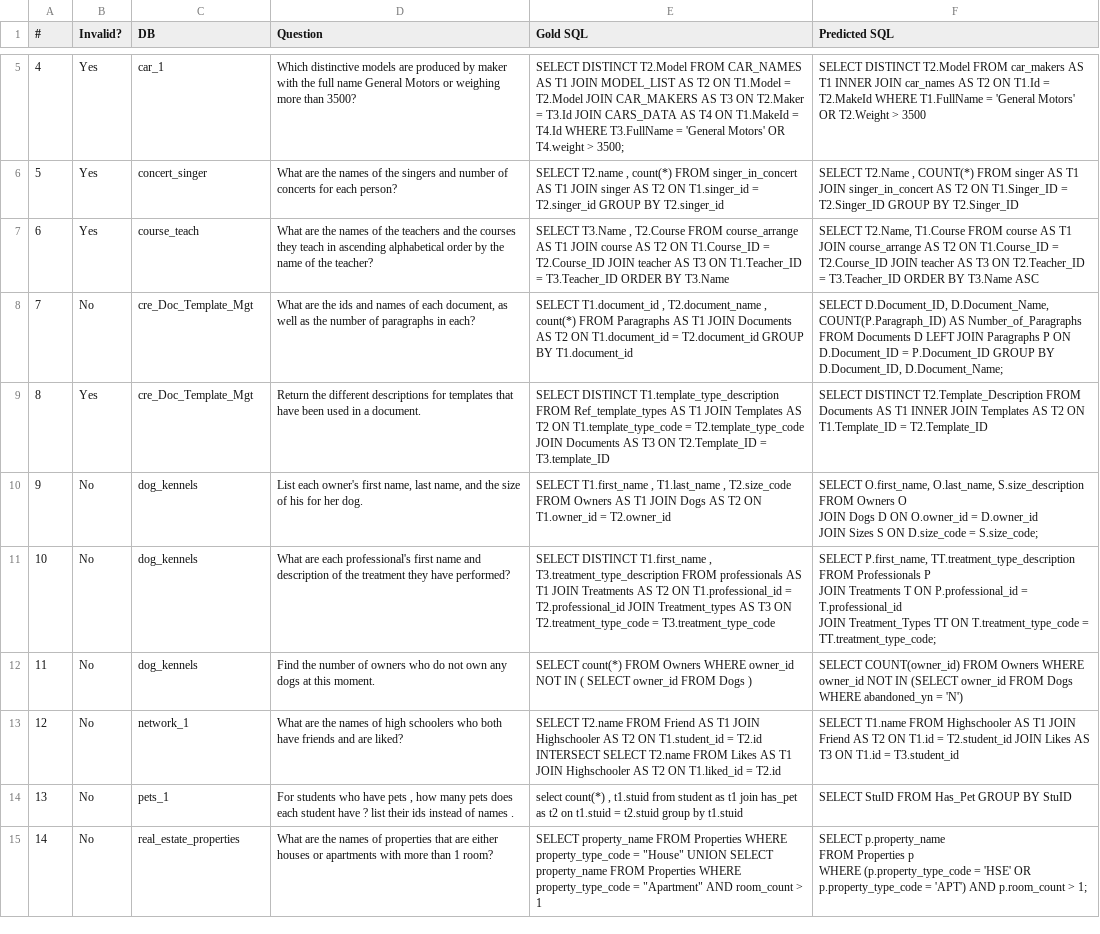
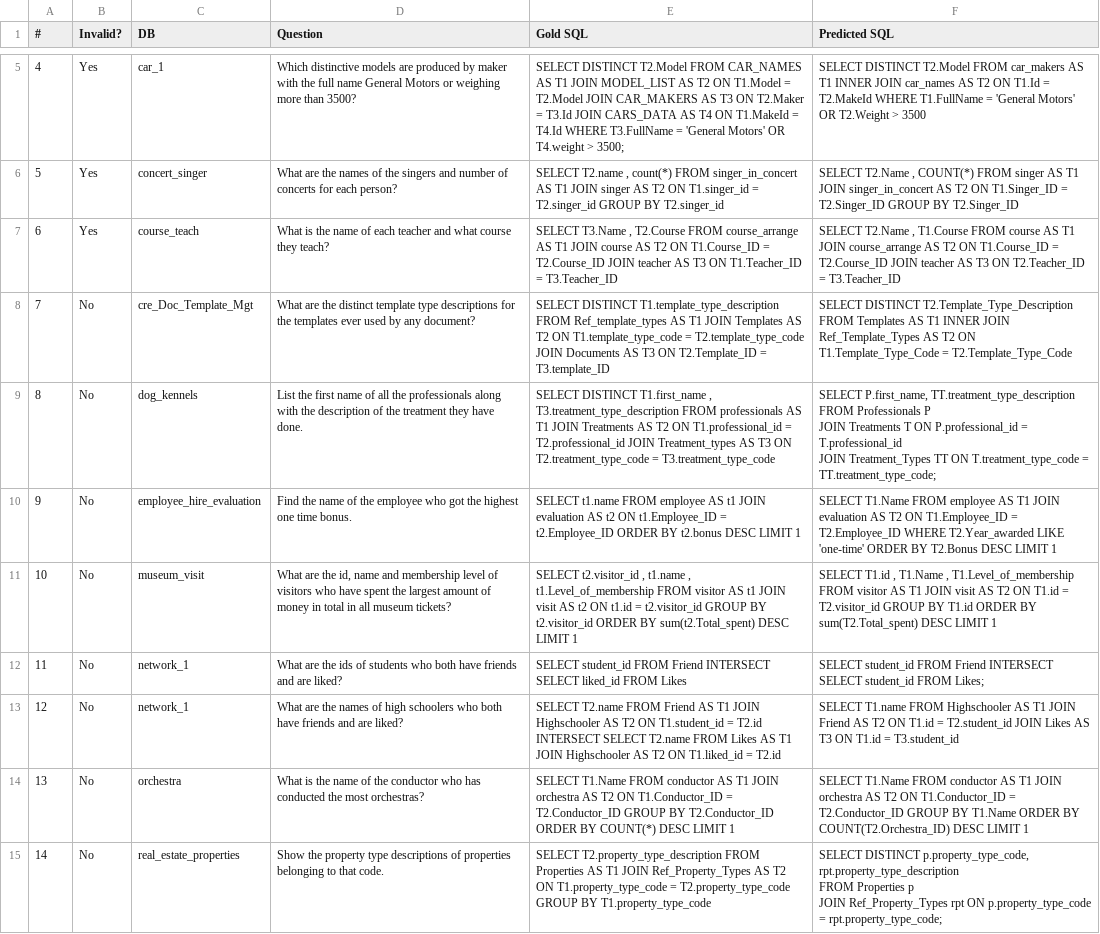
Before and after one commit to phuocNg964/text2sql-post-training, a CSV file: predictions/qwen2.5_coder_7b_instruct/errors.csv, drawn as a sheet; only a part is shown, gaps mark what is left out; ↵ is a line break in a cell; the diff covers the shown part only; the diff names each change by its address in the sheet, - before the commit and + after, or states it on an @@ line.

```diff
--- a/predictions/qwen2.5_coder_7b_instruct/errors.csv
+++ b/predictions/qwen2.5_coder_7b_instruct/errors.csv
-D7 (Question): What are the names of the teachers and the courses they teach in ascending alphabetical order by the name of the teacher?
+D7 (Question): What is the name of each teacher and what course they teach?
-E7 (Gold SQL): …= T3.Teacher_ID ORDER BY T3.Name
+E7 (Gold SQL): …= T3.Teacher_ID
-F7 (Predicted SQL): SELECT T2.Name, T1.Course FROM course AS T1 JOIN course_arrange AS T2 ON T1.Course_ID = T2.Course_ID JOIN teacher AS T3 ON T2.Teacher_ID = T3.Teacher_ID ORDER BY T3.Name ASC
+F7 (Predicted SQL): SELECT T2.Name , T1.Course FROM course AS T1 JOIN course_arrange AS T2 ON T1.Course_ID = T2.Course_ID JOIN teacher AS T3 ON T2.Teacher_ID = T3.Teacher_ID
-D8 (Question): …are the ids and names of each document, as well as the number of paragraphs in each?
+D8 (Question): …are the distinct template type descriptions for the templates ever used by any document?
-E8 (Gold SQL): SELECT T1.document_id , T2.document_name , count(*) FROM Paragraphs AS T1 JOIN Documents AS T2 ON T1.document_id = T2.document_id GROUP BY T1.document_id
+E8 (Gold SQL): SELECT DISTINCT T1.template_type_description FROM Ref_template_types AS T1 JOIN Templates AS T2 ON T1.template_type_code = T2.template_type_code JOIN Documents AS T3 ON T2.Template_ID = T3.template_ID
-F8 (Predicted SQL): SELECT D.Document_ID, D.Document_Name, COUNT(P.Paragraph_ID) AS Number_of_Paragraphs FROM Documents D LEFT JOIN Paragraphs P ON D.Document_ID = P.Document_ID GROUP BY D.Document_ID, D.Document_Name;
+F8 (Predicted SQL): SELECT DISTINCT T2.Template_Type_Description FROM Templates AS T1 INNER JOIN Ref_Template_Types AS T2 ON T1.Template_Type_Code = T2.Template_Type_Code
-B9 (Invalid?): Yes
+B9 (Invalid?): No
-C9 (DB): cre_Doc_Template_Mgt
+C9 (DB): dog_kennels
-D9 (Question): Return the different descriptions for templates that have been used in a document.
+D9 (Question): List the first name of all the professionals along with the description of the treatment they have done.
-E9 (Gold SQL): SELECT DISTINCT T1.template_type_description FROM Ref_template_types AS T1 JOIN Templates AS T2 ON T1.template_type_code = T2.template_type_code JOIN Documents AS T3 ON T2.Template_ID = T3.template_ID
+E9 (Gold SQL): SELECT DISTINCT T1.first_name , T3.treatment_type_description FROM professionals AS T1 JOIN Treatments AS T2 ON T1.professional_id = T2.professional_id JOIN Treatment_types AS T3 ON T2.treatment_type_code = T3.treatment_type_code
-F9 (Predicted SQL): SELECT DISTINCT T2.Template_Description FROM Documents AS T1 INNER JOIN Templates AS T2 ON T1.Template_ID = T2.Template_ID
+F9 (Predicted SQL): SELECT P.first_name, TT.treatment_type_description ↵ FROM Professionals P ↵ JOIN Treatments T ON P.professional_id = T.professional_id ↵ JOIN Treatment_Types TT ON T.treatment_type_code = TT.treatment_type_code;
-C10 (DB): dog_kennels
+C10 (DB): employee_hire_evaluation
-D10 (Question): List each owner's first name, last name, and the size of his for her dog.
+D10 (Question): Find the name of the employee who got the highest one time bonus.
-E10 (Gold SQL): SELECT T1.first_name , T1.last_name , T2.size_code FROM Owners AS T1 JOIN Dogs AS T2 ON T1.owner_id = T2.owner_id
+E10 (Gold SQL): SELECT t1.name FROM employee AS t1 JOIN evaluation AS t2 ON t1.Employee_ID = t2.Employee_ID ORDER BY t2.bonus DESC LIMIT 1
-F10 (Predicted SQL): SELECT O.first_name, O.last_name, S.size_description ↵ FROM Owners O ↵ JOIN Dogs D ON O.owner_id = D.owner_id ↵ JOIN Sizes S ON D.size_code = S.size_code;
+F10 (Predicted SQL): SELECT T1.Name FROM employee AS T1 JOIN evaluation AS T2 ON T1.Employee_ID = T2.Employee_ID WHERE T2.Year_awarded LIKE 'one-time' ORDER BY T2.Bonus DESC LIMIT 1
-C11 (DB): dog_kennels
+C11 (DB): museum_visit
-D11 (Question): What are each professional's first name and description of the treatment they have performed?
+D11 (Question): What are the id, name and membership level of visitors who have spent the largest amount of money in total in all museum tickets?
-E11 (Gold SQL): SELECT DISTINCT T1.first_name , T3.treatment_type_description FROM professionals AS T1 JOIN Treatments AS T2 ON T1.professional_id = T2.professional_id JOIN Treatment_types AS T3 ON T2.treatment_type_code = T3.treatment_type_code
+E11 (Gold SQL): SELECT t2.visitor_id , t1.name , t1.Level_of_membership FROM visitor AS t1 JOIN visit AS t2 ON t1.id = t2.visitor_id GROUP BY t2.visitor_id ORDER BY sum(t2.Total_spent) DESC LIMIT 1
-F11 (Predicted SQL): SELECT P.first_name, TT.treatment_type_description ↵ FROM Professionals P ↵ JOIN Treatments T ON P.professional_id = T.professional_id ↵ JOIN Treatment_Types TT ON T.treatment_type_code = TT.treatment_type_code;
+F11 (Predicted SQL): SELECT T1.id , T1.Name , T1.Level_of_membership FROM visitor AS T1 JOIN visit AS T2 ON T1.id = T2.visitor_id GROUP BY T1.id ORDER BY sum(T2.Total_spent) DESC LIMIT 1
-C12 (DB): dog_kennels
+C12 (DB): network_1
-D12 (Question): Find the number of owners who do not own any dogs at this moment.
+D12 (Question): What are the ids of students who both have friends and are liked?
-E12 (Gold SQL): SELECT count(*) FROM Owners WHERE owner_id NOT IN ( SELECT owner_id FROM Dogs )
+E12 (Gold SQL): SELECT student_id FROM Friend INTERSECT SELECT liked_id FROM Likes
-F12 (Predicted SQL): SELECT COUNT(owner_id) FROM Owners WHERE owner_id NOT IN (SELECT owner_id FROM Dogs WHERE abandoned_yn = 'N')
+F12 (Predicted SQL): SELECT student_id FROM Friend INTERSECT SELECT student_id FROM Likes;
-C14 (DB): pets_1
+C14 (DB): orchestra
-D14 (Question): For students who have pets , how many pets does each student have ? list their ids instead of names .
+D14 (Question): What is the name of the conductor who has conducted the most orchestras?
-E14 (Gold SQL): select count(*) , t1.stuid from student as t1 join has_pet as t2 on t1.stuid = t2.stuid group by t1.stuid
+E14 (Gold SQL): SELECT T1.Name FROM conductor AS T1 JOIN orchestra AS T2 ON T1.Conductor_ID = T2.Conductor_ID GROUP BY T2.Conductor_ID ORDER BY COUNT(*) DESC LIMIT 1
-F14 (Predicted SQL): SELECT StuID FROM Has_Pet GROUP BY StuID
+F14 (Predicted SQL): SELECT T1.Name FROM conductor AS T1 JOIN orchestra AS T2 ON T1.Conductor_ID = T2.Conductor_ID GROUP BY T1.Name ORDER BY COUNT(T2.Orchestra_ID) DESC LIMIT 1
-D15 (Question): What are the names of properties that are either houses or apartments with more than 1 room?
+D15 (Question): Show the property type descriptions of properties belonging to that code.
-E15 (Gold SQL): SELECT property_name FROM Properties WHERE property_type_code = "House" UNION SELECT property_name FROM Properties WHERE property_type_code = "Apartment" AND room_count > 1
+E15 (Gold SQL): SELECT T2.property_type_description FROM Properties AS T1 JOIN Ref_Property_Types AS T2 ON T1.property_type_code = T2.property_type_code GROUP BY T1.property_type_code
-F15 (Predicted SQL): SELECT p.property_name ↵ FROM Properties p ↵ WHERE (p.property_type_code = 'HSE' OR p.property_type_code = 'APT') AND p.room_count > 1;
+F15 (Predicted SQL): SELECT DISTINCT p.property_type_code, rpt.property_type_description ↵ FROM Properties p ↵ JOIN Ref_Property_Types rpt ON p.property_type_code = rpt.property_type_code;
```
Also changed, not shown: 32 edited cells elsewhere in this file, analysis/qwen2.5_coder_3b_instruct/errors_analyzed.csv, predictions/deepseek_coder_6.7b_instruct/errors.csv, 20 other files.
